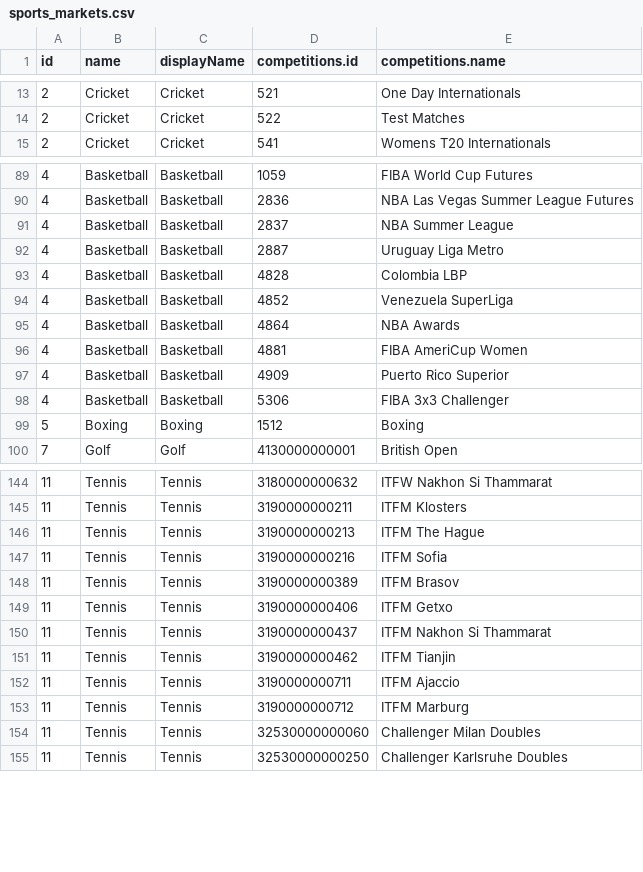
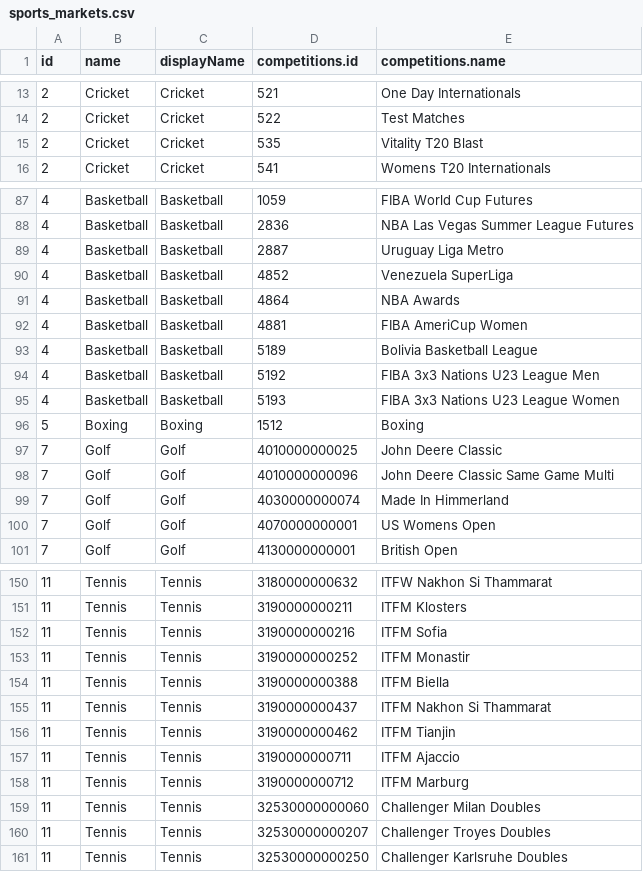
Before and after one commit to JaseZiv/bettRtab_data, a CSV file: data/sports_markets.csv, drawn as a sheet; only a part is shown, gaps mark what is left out; the diff covers the shown part only.

```diff
--- a/data/sports_markets.csv
+++ b/data/sports_markets.csv
@@ -14,2 +14,3 @@
 2,"Cricket","Cricket",522,"Test Matches"
+2,"Cricket","Cricket",535,"Vitality T20 Blast"
 2,"Cricket","Cricket",541,"Womens T20 Internationals"
@@ -90,5 +88,3 @@
 4,"Basketball","Basketball",2836,"NBA Las Vegas Summer League Futures"
-4,"Basketball","Basketball",2837,"NBA Summer League"
 4,"Basketball","Basketball",2887,"Uruguay Liga Metro"
-4,"Basketball","Basketball",4828,"Colombia LBP"
 4,"Basketball","Basketball",4852,"Venezuela SuperLiga"
@@ -96,5 +92,10 @@
 4,"Basketball","Basketball",4881,"FIBA AmeriCup Women"
-4,"Basketball","Basketball",4909,"Puerto Rico Superior"
-4,"Basketball","Basketball",5306,"FIBA 3x3 Challenger"
+4,"Basketball","Basketball",5189,"Bolivia Basketball League"
+4,"Basketball","Basketball",5192,"FIBA 3x3 Nations U23 League Men"
+4,"Basketball","Basketball",5193,"FIBA 3x3 Nations U23 League Women"
 5,"Boxing","Boxing",1512,"Boxing"
+7,"Golf","Golf",4010000000025,"John Deere Classic"
+7,"Golf","Golf",4010000000096,"John Deere Classic Same Game Multi"
+7,"Golf","Golf",4030000000074,"Made In Himmerland"
+7,"Golf","Golf",4070000000001,"US Womens Open"
 7,"Golf","Golf",4130000000001,"British Open"
@@ -145,6 +151,5 @@
 11,"Tennis","Tennis",3190000000211,"ITFM Klosters"
-11,"Tennis","Tennis",3190000000213,"ITFM The Hague"
 11,"Tennis","Tennis",3190000000216,"ITFM Sofia"
-11,"Tennis","Tennis",3190000000389,"ITFM Brasov"
-11,"Tennis","Tennis",3190000000406,"ITFM Getxo"
+11,"Tennis","Tennis",3190000000252,"ITFM Monastir"
+11,"Tennis","Tennis",3190000000388,"ITFM Biella"
 11,"Tennis","Tennis",3190000000437,"ITFM Nakhon Si Thammarat"
@@ -154,2 +159,3 @@
 11,"Tennis","Tennis",32530000000060,"Challenger Milan Doubles"
+11,"Tennis","Tennis",32530000000207,"Challenger Troyes Doubles"
 11,"Tennis","Tennis",32530000000250,"Challenger Karlsruhe Doubles"
```
Also changed, not shown: 14 added rows, 8 removed rows and 6 edited cells elsewhere in this file, 1 other file.
